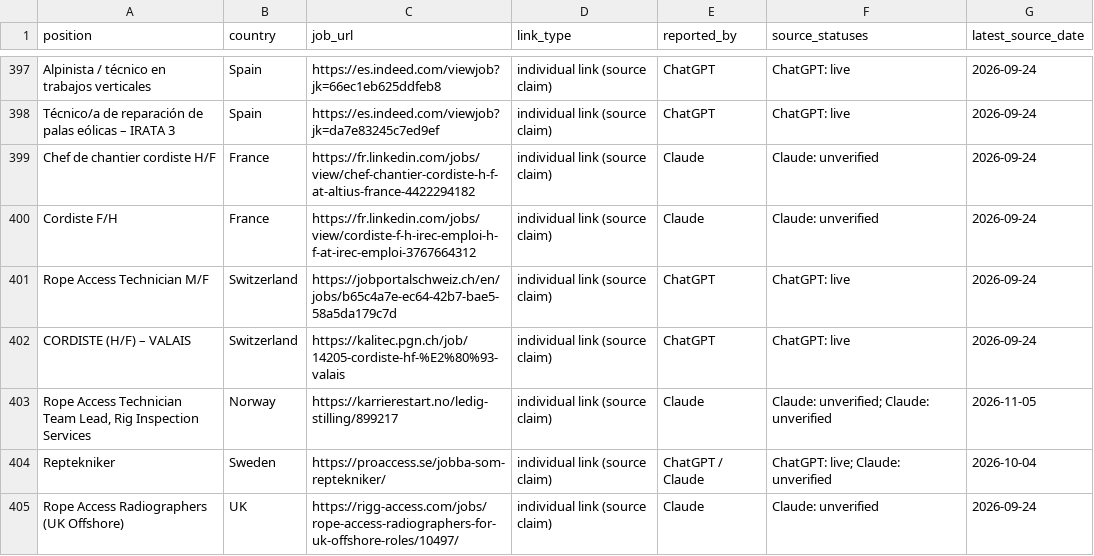
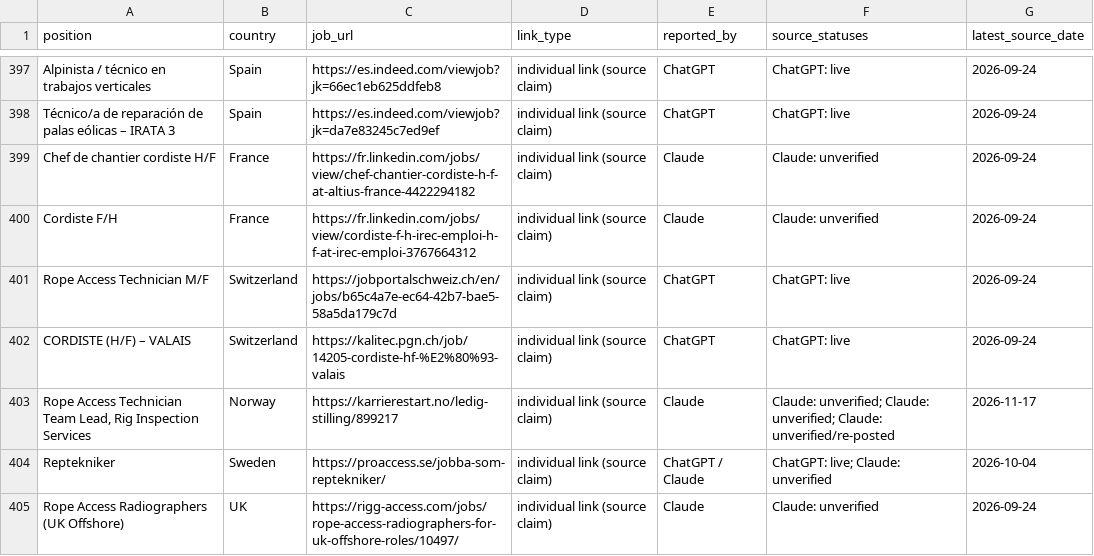
Before and after one commit to duvida13/Combined-Rope-Access-Job-Findings, a CSV file: vacancies.csv, drawn as a sheet; only a part is shown, gaps mark what is left out; the diff covers the shown part only.

```diff
--- a/vacancies.csv
+++ b/vacancies.csv
@@ -402,3 +402,3 @@ Rope Access Technician M/F,Switzerland,https://jobportalschweiz.ch/en/jobs/b65c4
 CORDISTE (H/F) – VALAIS,Switzerland,https://kalitec.pgn.ch/job/14205-cordiste-hf-%E2%80%93-valais,individual link (source claim),ChatGPT,ChatGPT: live,2026-09-24
-"Rope Access Technician Team Lead, Rig Inspection Services",Norway,https://karrierestart.no/ledig-stilling/899217,individual link (source claim),Claude,Claude: unverified; Claude: unverified,2026-11-05
+"Rope Access Technician Team Lead, Rig Inspection Services",Norway,https://karrierestart.no/ledig-stilling/899217,individual link (source claim),Claude,Claude: unverified; Claude: unverified; Claude: unverified/re-posted,2026-11-17
 Reptekniker,Sweden,https://proaccess.se/jobba-som-reptekniker/,individual link (source claim),ChatGPT / Claude,ChatGPT: live; Claude: unverified,2026-10-04
```
Also changed, not shown: 11 added rows and 51 edited cells elsewhere in this file, review-links.csv, 9 other files.
